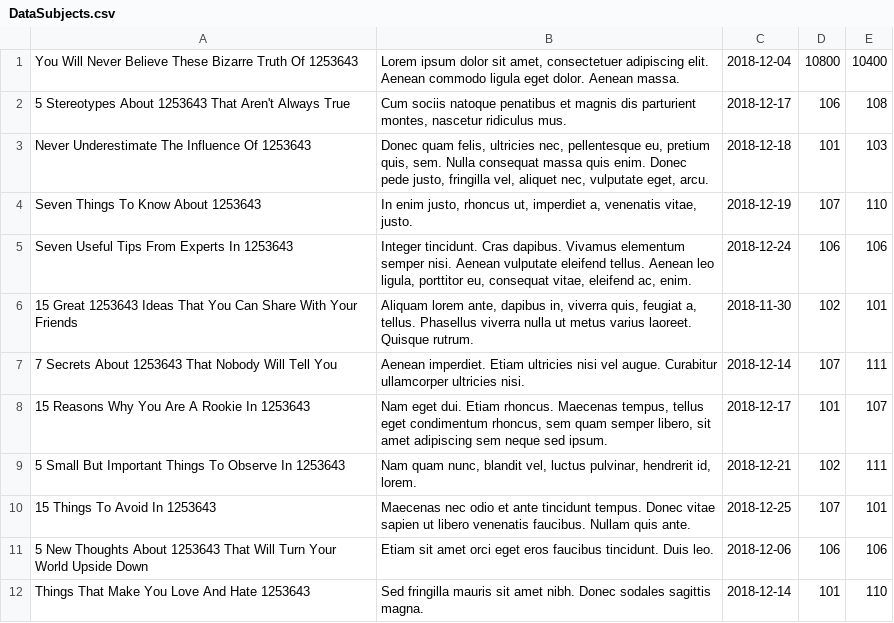
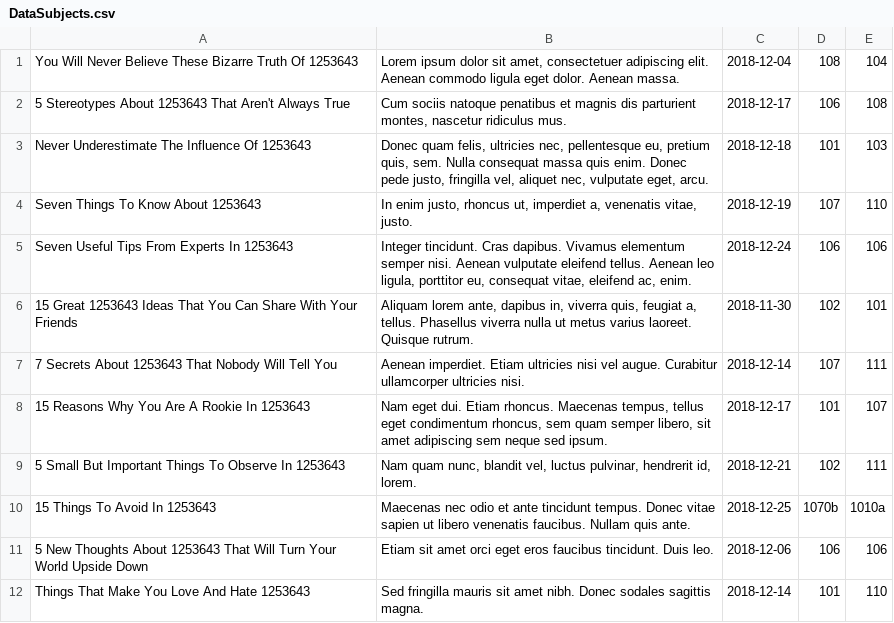
Before and after one commit to sergey-krishnev/exadel_course, a CSV file: JPAForumTask/DataSubjects.csv, drawn as a sheet.

Commit message:
finished task

```diff
--- a/JPAForumTask/DataSubjects.csv
+++ b/JPAForumTask/DataSubjects.csv
@@ -1,2 +1,2 @@
-You Will Never Believe These Bizarre Truth Of 1253643 ; Lorem ipsum dolor sit amet, consectetuer adipiscing elit. Aenean commodo ligula eget dolor. Aenean massa. ; 2018-12-04 ; 10800 ; 10400
+You Will Never Believe These Bizarre Truth Of 1253643 ; Lorem ipsum dolor sit amet, consectetuer adipiscing elit. Aenean commodo ligula eget dolor. Aenean massa. ; 2018-12-04 ; 108 ; 104
 5 Stereotypes About 1253643 That Aren't Always True ; Cum sociis natoque penatibus et magnis dis parturient montes, nascetur ridiculus mus. ; 2018-12-17 ; 106 ; 108
@@ -9,3 +9,3 @@ Seven Useful Tips From Experts In 1253643 ;  Integer tincidunt. Cras dapibus. Vi
 5 Small But Important Things To Observe In 1253643 ; Nam quam nunc, blandit vel, luctus pulvinar, hendrerit id, lorem. ; 2018-12-21 ; 102 ; 111
-15 Things To Avoid In 1253643 ; Maecenas nec odio et ante tincidunt tempus. Donec vitae sapien ut libero venenatis faucibus. Nullam quis ante. ; 2018-12-25 ; 107 ; 101
+15 Things To Avoid In 1253643 ; Maecenas nec odio et ante tincidunt tempus. Donec vitae sapien ut libero venenatis faucibus. Nullam quis ante. ; 2018-12-25 ; 1070b ; 1010a
 5 New Thoughts About 1253643 That Will Turn Your World Upside Down ;  Etiam sit amet orci eget eros faucibus tincidunt. Duis leo. ; 2018-12-06 ; 106 ; 106
```
Also changed, not shown: 8 other files.
